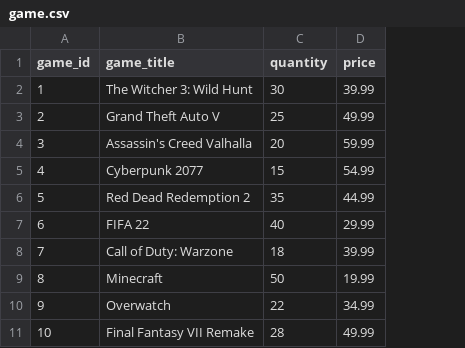
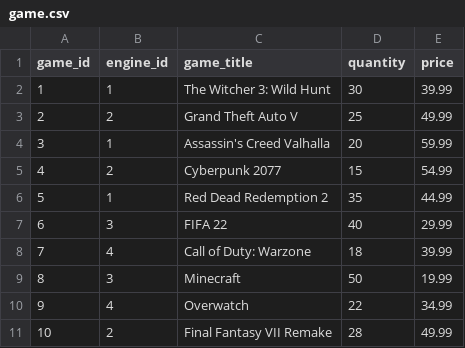
Before and after one commit to ReginaFera13/game-store, a CSV file: store/data/game.csv, drawn as a sheet; the diff names each change by its address in the sheet, - before the commit and + after, or states it on an @@ line.

Commit message:
added tables for genre, genre_game, gaming_engine, social security and shifts and set up the foreign key relashionships

```diff
--- a/store/data/game.csv
+++ b/store/data/game.csv
+column B (engine_id), rows 2-11: 1 | 2 | 1 | 2 | 1 | 3 | 4 | 3 | 4 | 2
```
Also changed, not shown: store/data/action_figure.csv, store/data/employee.csv, 7 other files.
